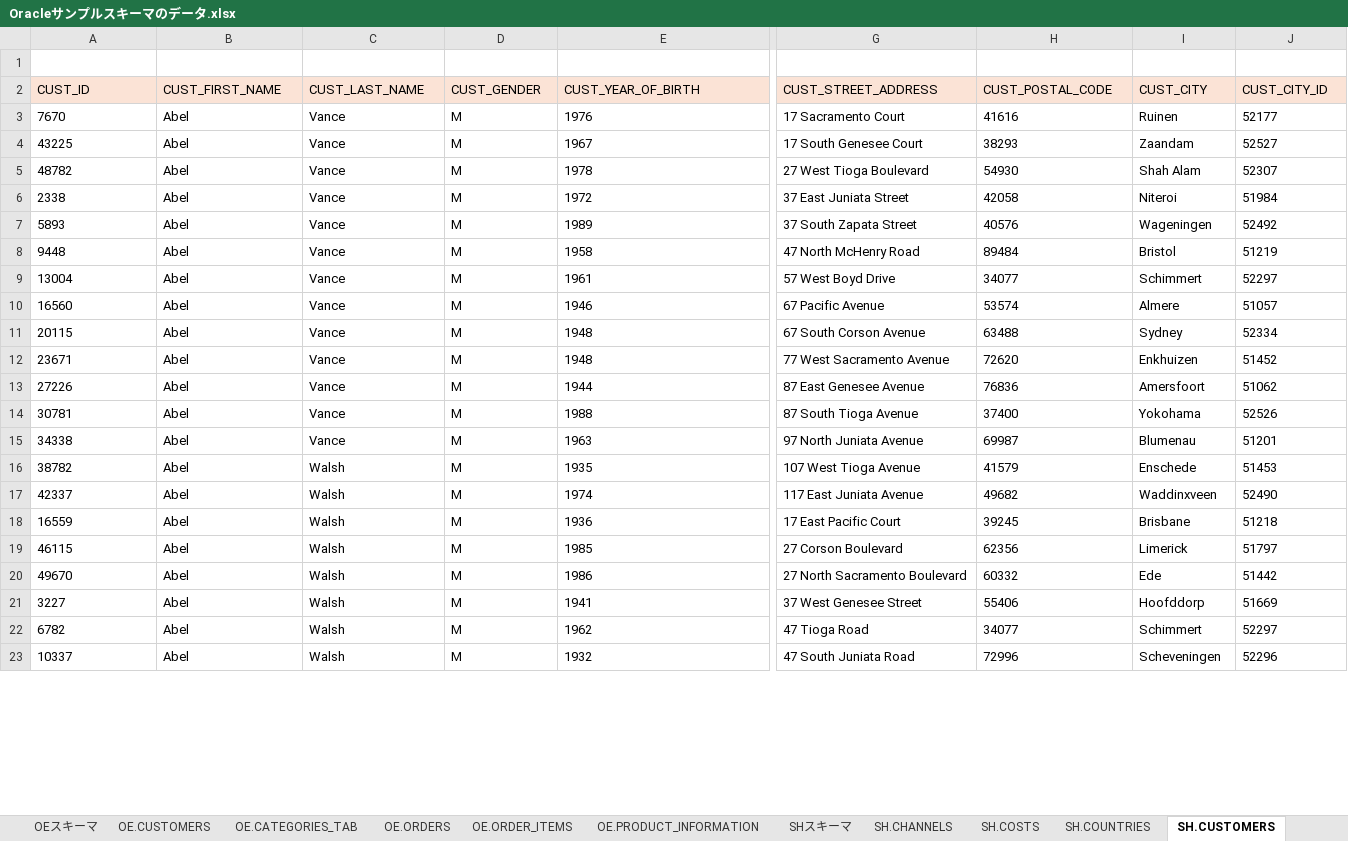
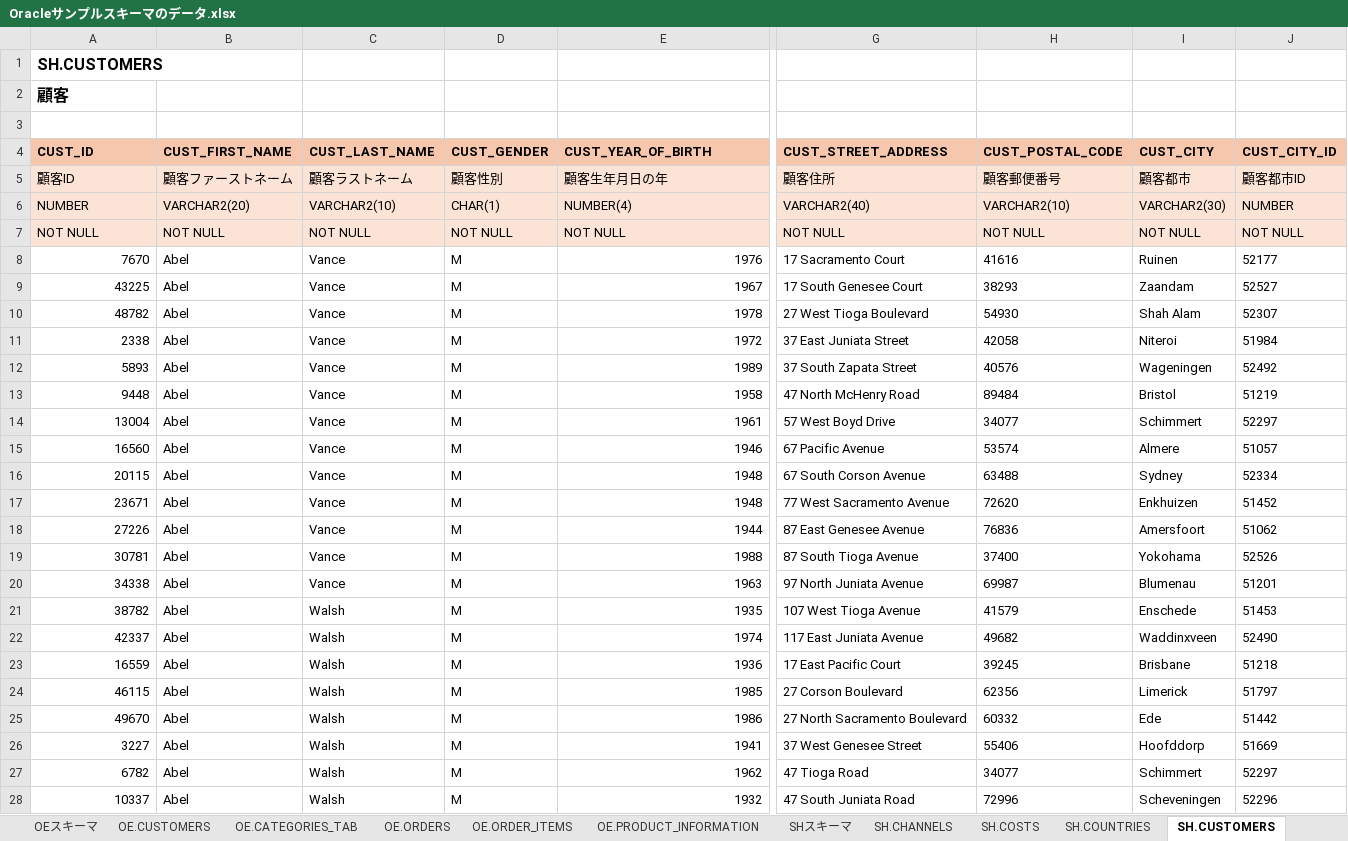
Before and after one commit to kinopp0305/OracleSampleData, an Excel workbook: Oracleサンプルスキーマのデータ.xlsx, sheet SH.CUSTOMERS, drawn as a sheet; only a part is shown, gaps mark what is left out; values as stored, in another font and other column widths than the file's, no borders; addresses are those after the commit; rows hold the shown columns only; the diff covers the shown part only; the diff names each change by its address in the sheet, - before the commit and + after, or states it on an @@ line.

```diff
--- a/Oracleサンプルスキーマのデータ.xlsx (sheet SH.CUSTOMERS)
+++ b/Oracleサンプルスキーマのデータ.xlsx (sheet SH.CUSTOMERS)
+row 1: SH.CUSTOMERS
+row 2: 顧客
@@ A4:J4 fill: #FBE3D6 → #F6C6AD, bold: off → on @@
+row 5: 顧客ID | 顧客ファーストネーム | 顧客ラストネーム | 顧客性別 | 顧客生年月日の年 | 顧客住所 | 顧客郵便番号 | 顧客都市 | 顧客都市ID
+row 6: NUMBER | VARCHAR2(20) | VARCHAR2(10) | CHAR(1) | NUMBER(4) | VARCHAR2(40) | VARCHAR2(10) | VARCHAR2(30) | NUMBER
+row 7: NOT NULL | NOT NULL | NOT NULL | NOT NULL | NOT NULL | NOT NULL | NOT NULL | NOT NULL | NOT NULL
-A8:A28 alignment: left
+A8:A28 alignment: right
-E8:E28 alignment: left
+E8:E28 alignment: right
```
Also changed, not shown: cell formats elsewhere in this sheet, sheet SH.SUPPLEMENTARY_DEMOGRAPHICS, sheet SH.SALES, sheet SH.COSTS, sheet CO.SHIPMENTS, sheet CO.ORDERS, sheet SH.PROMOTIONS, 9 more sheets.
